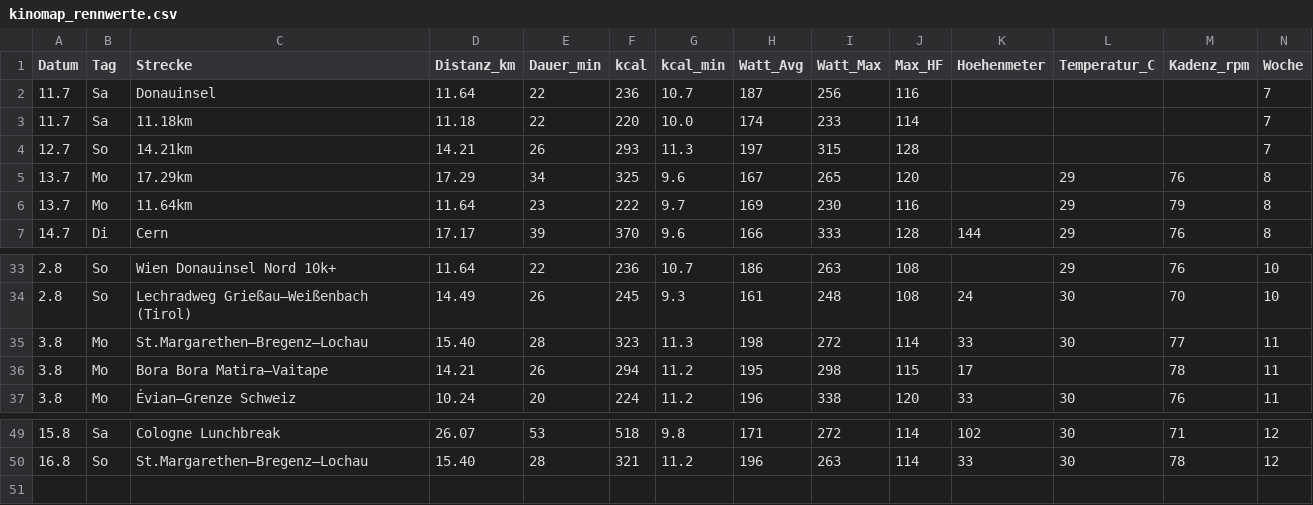
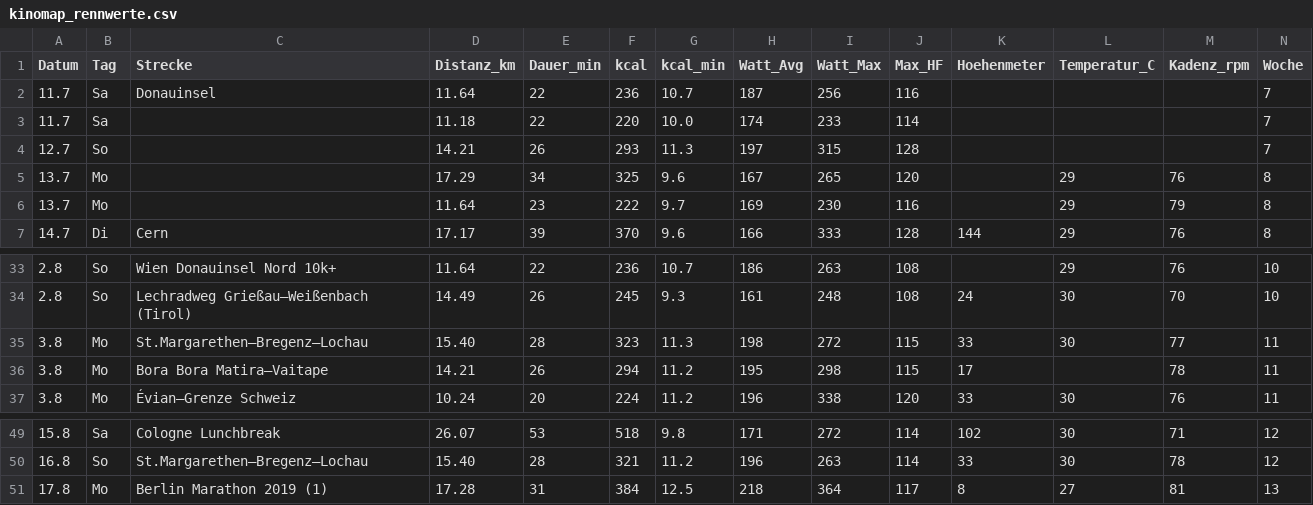
Before and after one commit to HelmutQualtinger/training, a CSV file: kinomap_rennwerte.csv, drawn as a sheet; only a part is shown, gaps mark what is left out.

Commit message:
Add /export-csv skill; regenerate CSVs to match current training.html
Adds .claude/skills/export-csv with a Python script that rebuilds
training_data.csv and kinomap_rennwerte.csv from training.html's rows
array, matching each file's existing (and, between the two, genuinely
different) column conventions exactly rather than unifying them. Also
fixes a route-name fallback bug in the historical generator: notes with
no real route name (e.g. "Kinomap · 11.18km · Max 233W") were showing the
distance token itself as "Strecke" — now left blank, matching what's
actually in the source.

Regenerated both CSVs with it: picks up the 17.8 session, corrects several
Dauer_min/kcal_min/Max_HF values that had drifted from training.html since
the last manual export, and fixes a note-parsing edge case (temperature
glued directly onto extra commentary without a separator, e.g. "32°C sehr
heiss/schwül", was silently dropping the temperature).

```diff
--- a/kinomap_rennwerte.csv
+++ b/kinomap_rennwerte.csv
@@ -2,6 +2,6 @@ Datum,Tag,Strecke,Distanz_km,Dauer_min,kcal,kcal_min,Watt_Avg,Watt_Max,Max_HF,Ho
 11.7,Sa,Donauinsel,11.64,22,236,10.7,187,256,116,,,,7
-11.7,Sa,11.18km,11.18,22,220,10.0,174,233,114,,,,7
-12.7,So,14.21km,14.21,26,293,11.3,197,315,128,,,,7
-13.7,Mo,17.29km,17.29,34,325,9.6,167,265,120,,29,76,8
-13.7,Mo,11.64km,11.64,23,222,9.7,169,230,116,,29,79,8
+11.7,Sa,,11.18,22,220,10.0,174,233,114,,,,7
+12.7,So,,14.21,26,293,11.3,197,315,128,,,,7
+13.7,Mo,,17.29,34,325,9.6,167,265,120,,29,76,8
+13.7,Mo,,11.64,23,222,9.7,169,230,116,,29,79,8
 14.7,Di,Cern,17.17,39,370,9.6,166,333,128,144,29,76,8
@@ -34,3 +34,3 @@ Datum,Tag,Strecke,Distanz_km,Dauer_min,kcal,kcal_min,Watt_Avg,Watt_Max,Max_HF,Ho
 2.8,So,Lechradweg Grießau–Weißenbach (Tirol),14.49,26,245,9.3,161,248,108,24,30,70,10
-3.8,Mo,St.Margarethen–Bregenz–Lochau,15.40,28,323,11.3,198,272,114,33,30,77,11
+3.8,Mo,St.Margarethen–Bregenz–Lochau,15.40,28,323,11.3,198,272,115,33,30,77,11
 3.8,Mo,Bora Bora Matira–Vaitape,14.21,26,294,11.2,195,298,115,17,,78,11
@@ -50 +50,2 @@ Datum,Tag,Strecke,Distanz_km,Dauer_min,kcal,kcal_min,Watt_Avg,Watt_Max,Max_HF,Ho
 16.8,So,St.Margarethen–Bregenz–Lochau,15.40,28,321,11.2,196,263,114,33,30,78,12
+17.8,Mo,Berlin Marathon 2019 (1),17.28,31,384,12.5,218,364,117,8,27,81,13
```
Also changed, not shown: training_data.csv, 2 other files.
